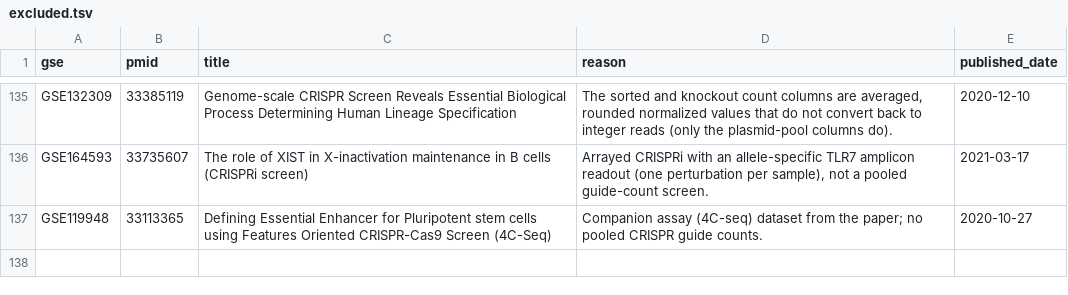
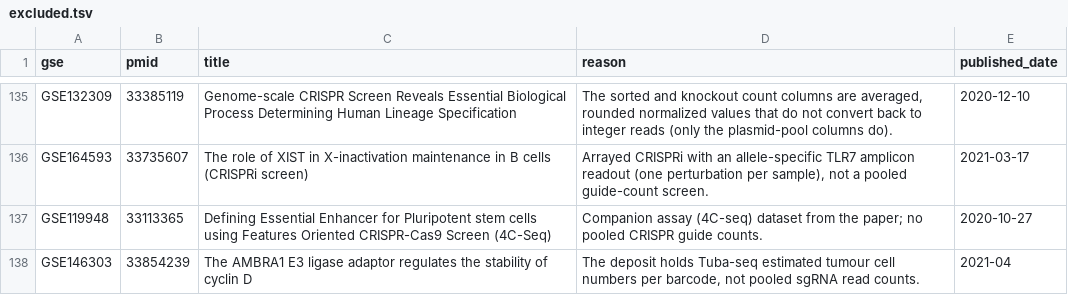
Before and after one commit to jeonglab-bcm/BARCS, a TSV file: reanalyses/excluded.tsv, drawn as a sheet; only a part is shown, gaps mark what is left out; the diff names each change by its address in the sheet, - before the commit and + after, or states it on an @@ line.

```diff
--- a/reanalyses/excluded.tsv
+++ b/reanalyses/excluded.tsv
+row 138: GSE146303 | 33854239 | The AMBRA1 E3 ligase adaptor regulates the stability of cyclin D | The deposit holds Tuba-seq estimated tumour cell numbers per barcode, not pooled sgRNA read counts. | 2021-04
```
